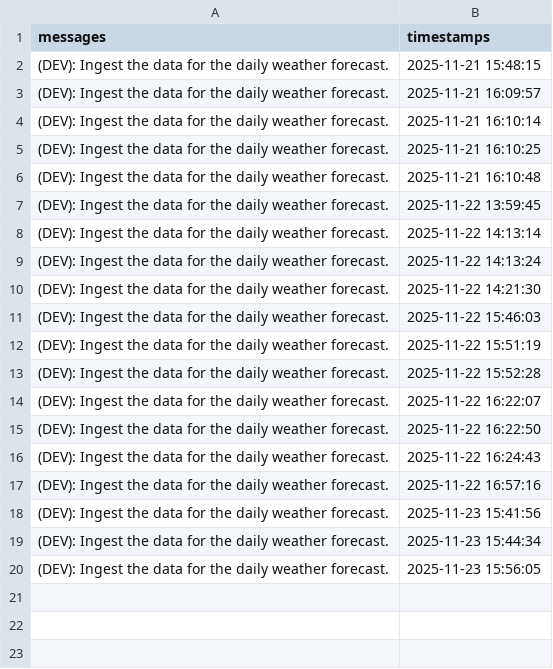
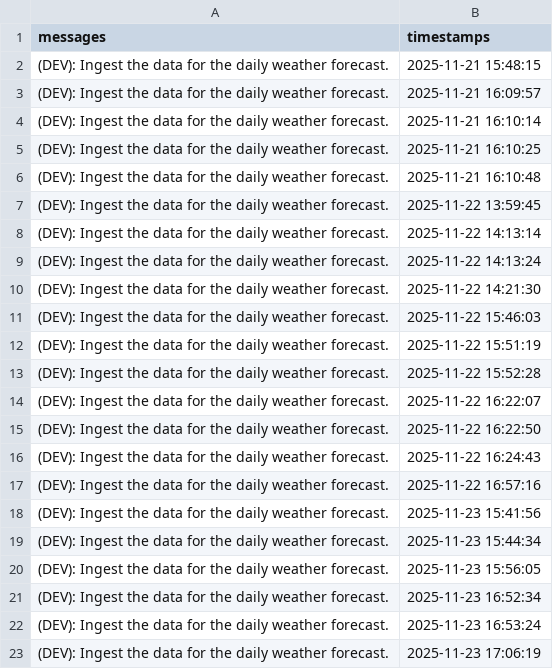
Before and after one commit to christianebacani/Pag-Asa_Weather_Data_Pipeline, a CSV file: src/logs/logs.csv, drawn as a sheet.

Commit message:
New logs to the logs dataset

```diff
--- a/src/logs/logs.csv
+++ b/src/logs/logs.csv
@@ -20 +20,4 @@ messages,timestamps
 (DEV): Ingest the data for the daily weather forecast.,2025-11-23 15:56:05
+(DEV): Ingest the data for the daily weather forecast.,2025-11-23 16:52:34
+(DEV): Ingest the data for the daily weather forecast.,2025-11-23 16:53:24
+(DEV): Ingest the data for the daily weather forecast.,2025-11-23 17:06:19
```
